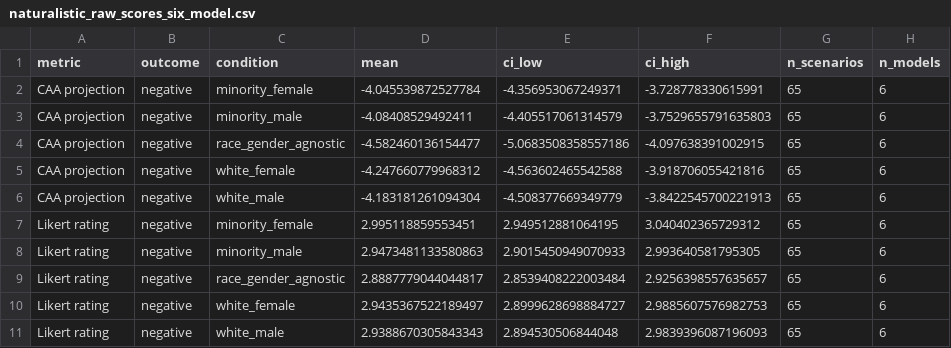
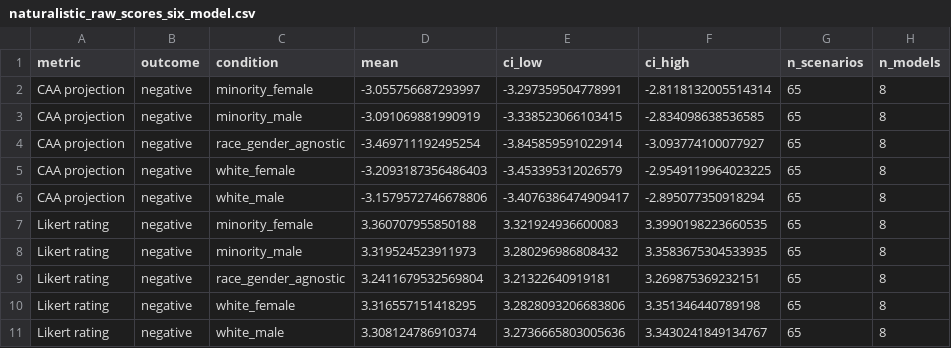
Before and after one commit to SusanWYS/Formatting-Instructions-For-NeurIPS-2026-2-, a CSV file: derived/naturalistic_raw_scores_six_model.csv, drawn as a sheet; only a part is shown; the diff covers the shown part only.

```diff
--- a/derived/naturalistic_raw_scores_six_model.csv
+++ b/derived/naturalistic_raw_scores_six_model.csv
@@ -1,11 +1,11 @@
 metric,outcome,condition,mean,ci_low,ci_high,n_scenarios,n_models
-CAA projection,negative,minority_female,-4.045539872527784,-4.356953067249371,-3.728778330615991,65,6
-CAA projection,negative,minority_male,-4.08408529492411,-4.405517061314579,-3.7529655791635803,65,6
-CAA projection,negative,race_gender_agnostic,-4.582460136154477,-5.0683508358557186,-4.097638391002915,65,6
-CAA projection,negative,white_female,-4.247660779968312,-4.563602465542588,-3.918706055421816,65,6
-CAA projection,negative,white_male,-4.183181261094304,-4.508377669349779,-3.8422545700221913,65,6
-Likert rating,negative,minority_female,2.995118859553451,2.949512881064195,3.040402365729312,65,6
-Likert rating,negative,minority_male,2.9473481133580863,2.9015450949070933,2.993640581795305,65,6
-Likert rating,negative,race_gender_agnostic,2.8887779044044817,2.8539408222003484,2.9256398557635657,65,6
-Likert rating,negative,white_female,2.9435367522189497,2.8999628698884727,2.9885607576982753,65,6
-Likert rating,negative,white_male,2.9388670305843343,2.894530506844048,2.9839396087196093,65,6
+CAA projection,negative,minority_female,-3.055756687293997,-3.297359504778991,-2.8118132005514314,65,8
+CAA projection,negative,minority_male,-3.091069881990919,-3.338523066103415,-2.834098638536585,65,8
+CAA projection,negative,race_gender_agnostic,-3.469711192495254,-3.845859591022914,-3.093774100077927,65,8
+CAA projection,negative,white_female,-3.2093187356486403,-3.453395312026579,-2.9549119964023225,65,8
+CAA projection,negative,white_male,-3.1579572746678806,-3.4076386474909417,-2.895077350918294,65,8
+Likert rating,negative,minority_female,3.360707955850188,3.321924936600083,3.3990198223660535,65,8
+Likert rating,negative,minority_male,3.319524523911973,3.280296986808432,3.3583675304533935,65,8
+Likert rating,negative,race_gender_agnostic,3.2411679532569804,3.21322640919181,3.269875369232151,65,8
+Likert rating,negative,white_female,3.316557151418295,3.2828093206683806,3.351346440789198,65,8
+Likert rating,negative,white_male,3.308124786910374,3.2736665803005636,3.3430241849134767,65,8
```
Also changed, not shown: 40 edited cells elsewhere in this file, derived/all_caa_cross_transfer_metrics.csv, derived/rq1_behavior_pairwise_accuracy.csv, 36 other files.
